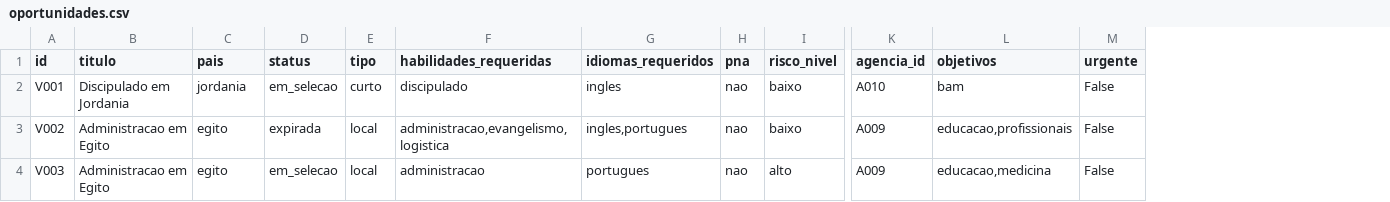
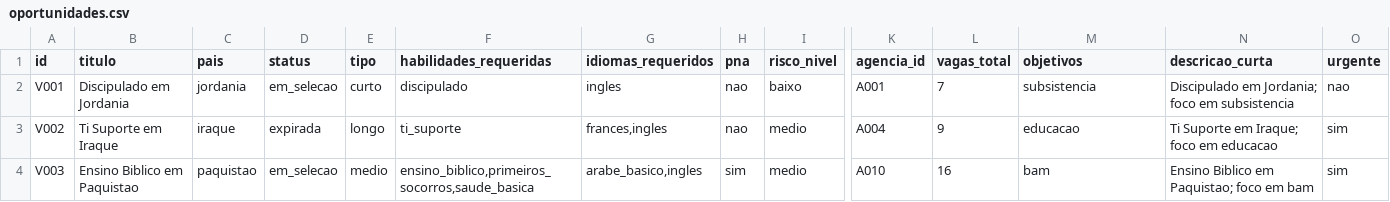
Before and after one commit to bigmath-hub/analyzing-data-with-pandas-sql, a CSV file: mais-rotina-dados/data/samples/oportunidades.csv, drawn as a sheet; only a part is shown, gaps mark what is left out; addresses are those after the commit; the diff covers the shown part only; the diff names each change by its address in the sheet, - before the commit and + after, or states it on an @@ line.

```diff
--- a/mais-rotina-dados/data/samples/oportunidades.csv
+++ b/mais-rotina-dados/data/samples/oportunidades.csv
+column L (vagas_total), rows 2-4: 7 | 9 | 16
+column N (descricao_curta), rows 2-4: Discipulado em Jordania; foco em subsistencia | Ti Suporte em Iraque; foco em educacao | Ensino Biblico em Paquistao; foco em bam
-K2 (agencia_id): A010
+K2 (agencia_id): A001
-M2 (objetivos): bam
+M2 (objetivos): subsistencia
-O2 (urgente): False
+O2 (urgente): nao
-B3 (titulo): Administracao em Egito
+B3 (titulo): Ti Suporte em Iraque
-C3 (pais): egito
+C3 (pais): iraque
-E3 (tipo): local
+E3 (tipo): longo
-F3 (habilidades_requeridas): administracao,evangelismo,logistica
+F3 (habilidades_requeridas): ti_suporte
-G3 (idiomas_requeridos): ingles,portugues
+G3 (idiomas_requeridos): frances,ingles
-I3 (risco_nivel): baixo
+I3 (risco_nivel): medio
-K3 (agencia_id): A009
+K3 (agencia_id): A004
-M3 (objetivos): educacao,profissionais
+M3 (objetivos): educacao
-O3:O4 (urgente): False
+O3:O4 (urgente): sim
-B4 (titulo): Administracao em Egito
+B4 (titulo): Ensino Biblico em Paquistao
-C4 (pais): egito
+C4 (pais): paquistao
-E4 (tipo): local
+E4 (tipo): medio
-F4 (habilidades_requeridas): administracao
+F4 (habilidades_requeridas): ensino_biblico,primeiros_socorros,saude_basica
-G4 (idiomas_requeridos): portugues
+G4 (idiomas_requeridos): arabe_basico,ingles
-H4 (pna): nao
+H4 (pna): sim
-I4 (risco_nivel): alto
+I4 (risco_nivel): medio
-K4 (agencia_id): A009
+K4 (agencia_id): A010
-M4 (objetivos): educacao,medicina
+M4 (objetivos): bam
```
Also changed, not shown: 153 edited cells elsewhere in this file, mais-rotina-dados/data/samples/candidatos.csv, 3 other files.
